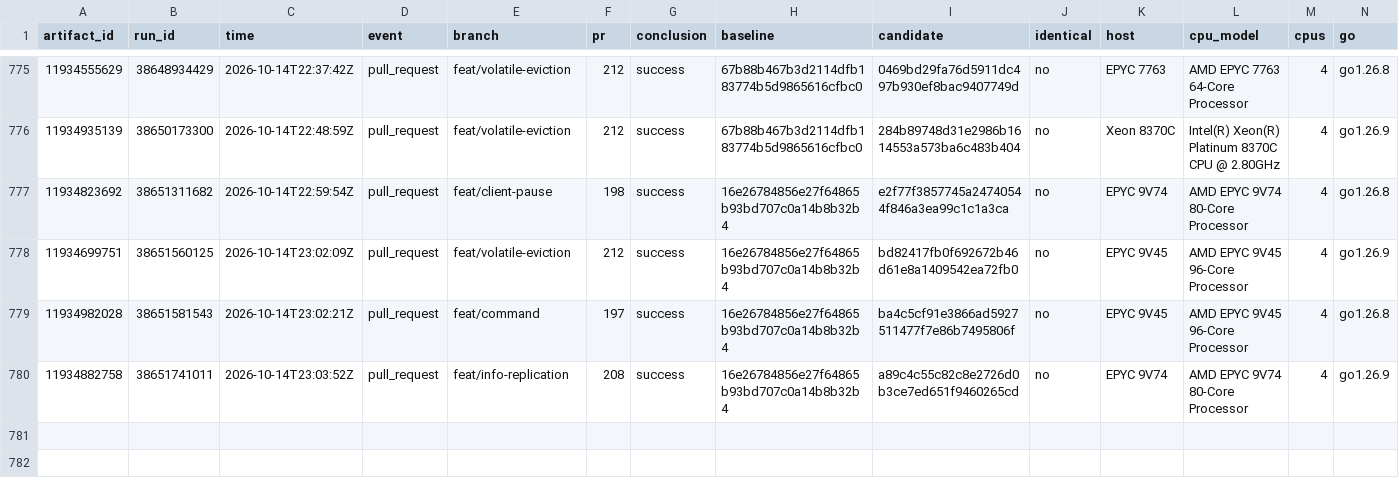
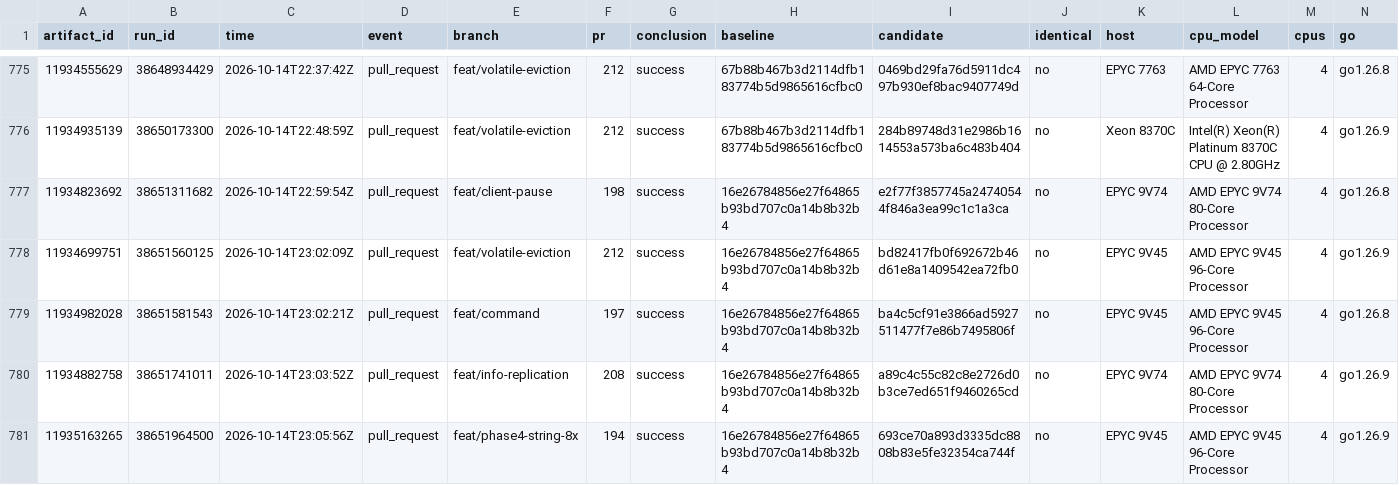
Before and after one commit to brandopakel/keel, a CSV file: command-path/runs.csv, drawn as a sheet; only a part is shown, gaps mark what is left out; rows hold the shown columns only; the diff names each change by its address in the sheet, - before the commit and + after, or states it on an @@ line.

```diff
--- a/command-path/runs.csv
+++ b/command-path/runs.csv
+row 781: 11935163265 | 38651964500 | 2026-10-14T23:05:56Z | pull_request | feat/phase4-string-8x | 194 | success | 16e26784856e27f64865b93bd707c0a14b8b32b4 | 693ce70a893d3335dc8808b83e5fe32354ca744f | no | EPYC 9V45 | AMD EPYC 9V45 96-Core Processor | 4 | go1.26.9
```
Also changed, not shown: 1 other file.
